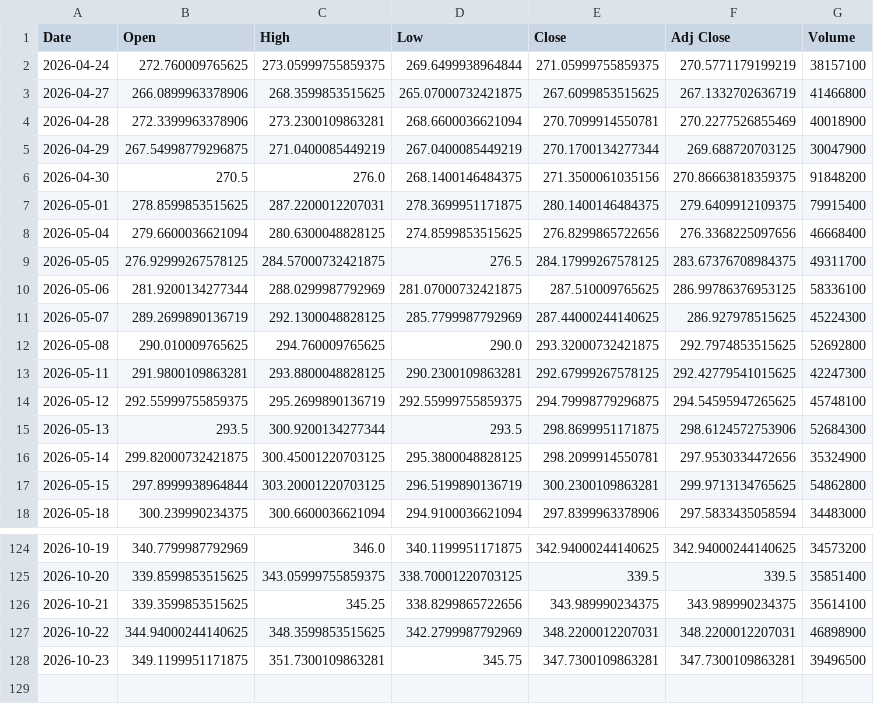
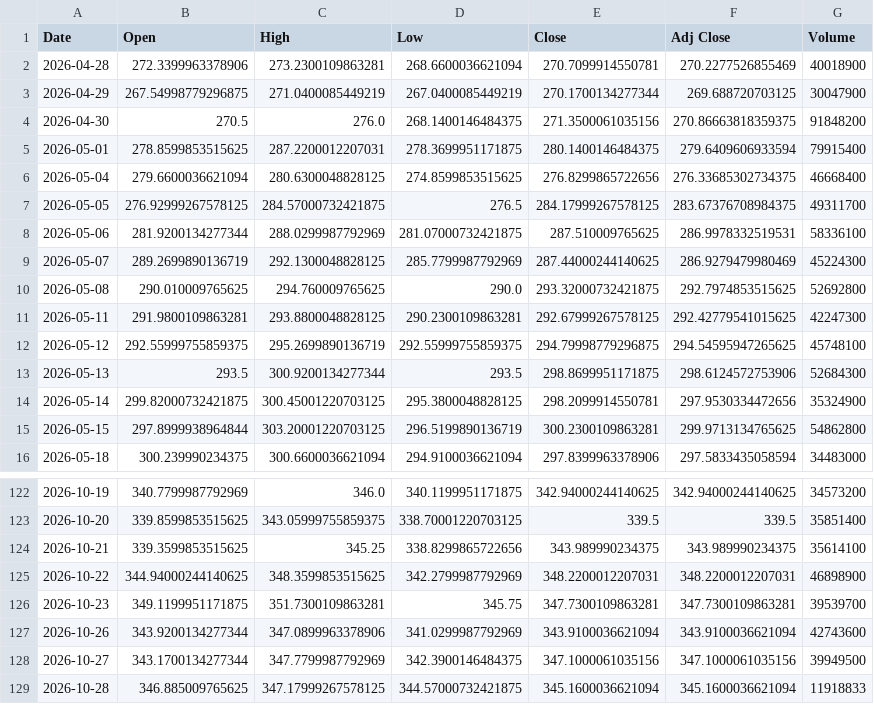
Before and after one commit to RajnathMahendhra/Stockly, a CSV file: ml-service/app/data/cache/AAPL_6mo.csv, drawn as a sheet; only a part is shown, gaps mark what is left out.

```diff
--- a/ml-service/app/data/cache/AAPL_6mo.csv
+++ b/ml-service/app/data/cache/AAPL_6mo.csv
@@ -1,4 +1,2 @@
 Date,Open,High,Low,Close,Adj Close,Volume
-2026-04-24,272.760009765625,273.05999755859375,269.6499938964844,271.05999755859375,270.5771179199219,38157100
-2026-04-27,266.0899963378906,268.3599853515625,265.07000732421875,267.6099853515625,267.1332702636719,41466800
 2026-04-28,272.3399963378906,273.2300109863281,268.6600036621094,270.7099914550781,270.2277526855469,40018900
@@ -6,7 +4,7 @@ Date,Open,High,Low,Close,Adj Close,Volume
 2026-04-30,270.5,276.0,268.1400146484375,271.3500061035156,270.86663818359375,91848200
-2026-05-01,278.8599853515625,287.2200012207031,278.3699951171875,280.1400146484375,279.6409912109375,79915400
-2026-05-04,279.6600036621094,280.6300048828125,274.8599853515625,276.8299865722656,276.3368225097656,46668400
+2026-05-01,278.8599853515625,287.2200012207031,278.3699951171875,280.1400146484375,279.6409606933594,79915400
+2026-05-04,279.6600036621094,280.6300048828125,274.8599853515625,276.8299865722656,276.33685302734375,46668400
 2026-05-05,276.92999267578125,284.57000732421875,276.5,284.17999267578125,283.67376708984375,49311700
-2026-05-06,281.9200134277344,288.0299987792969,281.07000732421875,287.510009765625,286.99786376953125,58336100
-2026-05-07,289.2699890136719,292.1300048828125,285.7799987792969,287.44000244140625,286.927978515625,45224300
+2026-05-06,281.9200134277344,288.0299987792969,281.07000732421875,287.510009765625,286.9978332519531,58336100
+2026-05-07,289.2699890136719,292.1300048828125,285.7799987792969,287.44000244140625,286.9279479980469,45224300
 2026-05-08,290.010009765625,294.760009765625,290.0,293.32000732421875,292.7974853515625,52692800
@@ -127,2 +125,5 @@ Date,Open,High,Low,Close,Adj Close,Volume
 2026-10-22,344.94000244140625,348.3599853515625,342.2799987792969,348.2200012207031,348.2200012207031,46898900
-2026-10-23,349.1199951171875,351.7300109863281,345.75,347.7300109863281,347.7300109863281,39496500
+2026-10-23,349.1199951171875,351.7300109863281,345.75,347.7300109863281,347.7300109863281,39539700
+2026-10-26,343.9200134277344,347.0899963378906,341.0299987792969,343.9100036621094,343.9100036621094,42743600
+2026-10-27,343.1700134277344,347.7799987792969,342.3900146484375,347.1000061035156,347.1000061035156,39949500
+2026-10-28,346.885009765625,347.17999267578125,344.57000732421875,345.1600036621094,345.1600036621094,11918833
```
Also changed, not shown: ml-service/app/data/cache/AAPL_1mo.csv, ml-service/app/data/cache/AAPL_1y.csv, 38 other files.
